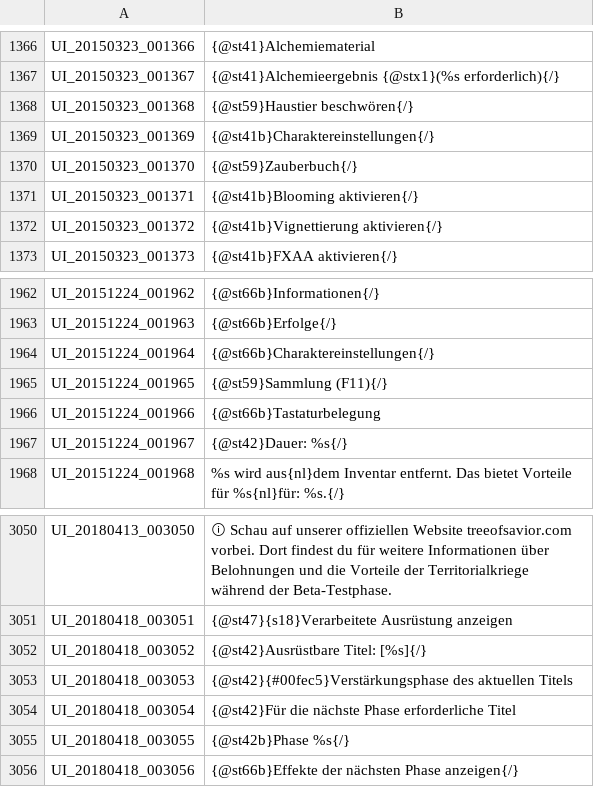
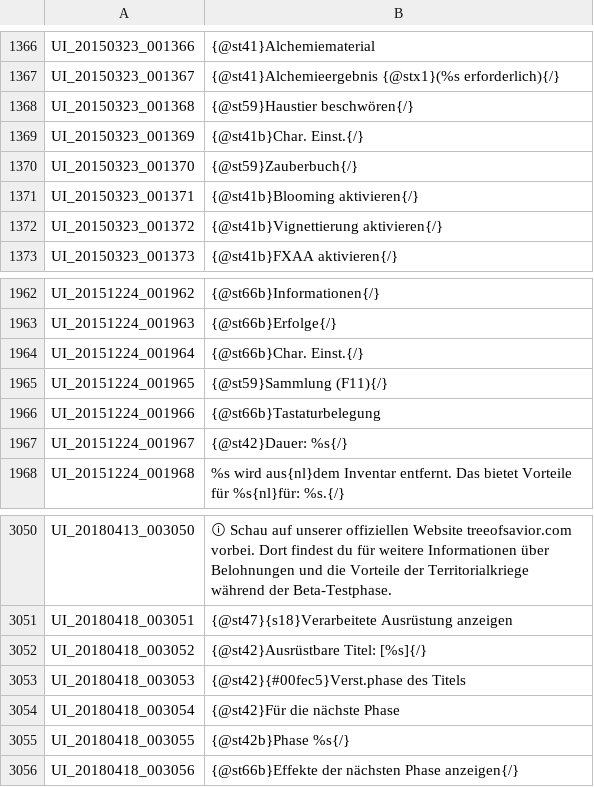
Before and after one commit to Treeofsavior/GermanTranslation, a TSV file: UI.tsv, drawn as a sheet; only a part is shown, gaps mark what is left out.

```diff
--- a/UI.tsv
+++ b/UI.tsv
@@ -1368,3 +1368,3 @@ UI_20150323_001367	{@st41}Alchemieergebnis {@stx1}(%s erforderlich){/}
 UI_20150323_001368	{@st59}Haustier beschwören{/}
-UI_20150323_001369	{@st41b}Charaktereinstellungen{/}
+UI_20150323_001369	{@st41b}Char. Einst.{/}
 UI_20150323_001370	{@st59}Zauberbuch{/}
@@ -1963,3 +1963,3 @@ UI_20151224_001962	{@st66b}Informationen{/}
 UI_20151224_001963	{@st66b}Erfolge{/}
-UI_20151224_001964	{@st66b}Charaktereinstellungen{/}
+UI_20151224_001964	{@st66b}Char. Einst.{/}
 UI_20151224_001965	{@st59}Sammlung (F11){/}
@@ -3052,4 +3052,4 @@ UI_20180418_003051	{@st47}{s18}Verarbeitete Ausrüstung anzeigen
 UI_20180418_003052	{@st42}Ausrüstbare Titel: [%s]{/}
-UI_20180418_003053	{@st42}{#00fec5}Verstärkungsphase des aktuellen Titels
-UI_20180418_003054	{@st42}Für die nächste Phase erforderliche Titel
+UI_20180418_003053	{@st42}{#00fec5}Verst.phase des Titels
+UI_20180418_003054	{@st42}Für die nächste Phase
 UI_20180418_003055	{@st42b}Phase %s{/}
```
Also changed, not shown: INTL.tsv, 3 other files.
